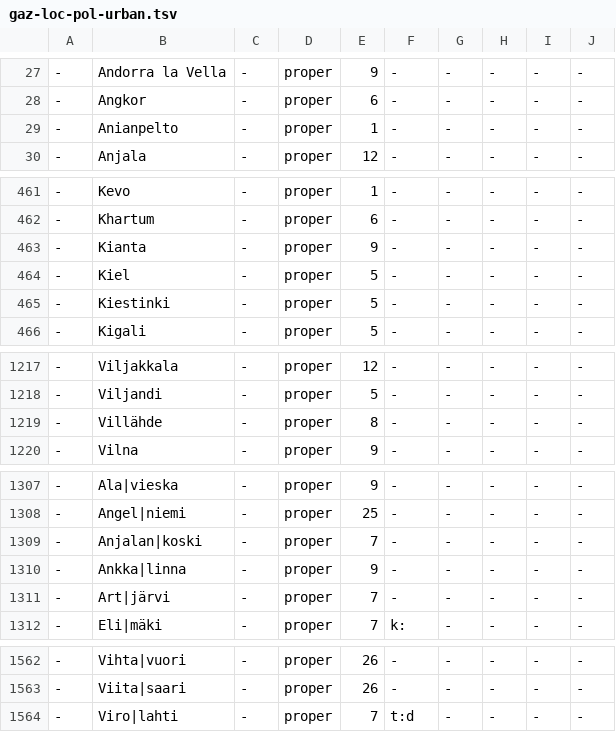
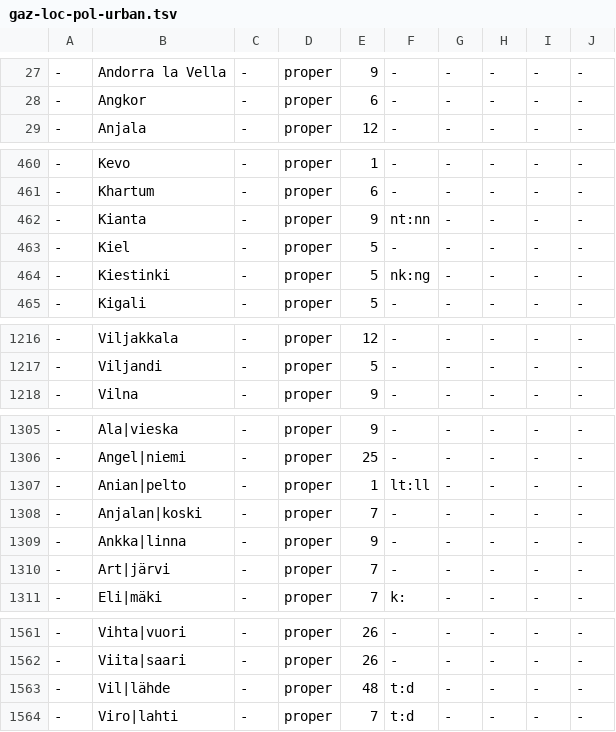
Before and after one commit to pkauppin/pykko, a TSV file: lists/gaz-loc-pol-urban.tsv, drawn as a sheet; only a part is shown, gaps mark what is left out; the diff covers the shown part only.

```diff
--- a/lists/gaz-loc-pol-urban.tsv
+++ b/lists/gaz-loc-pol-urban.tsv
@@ -28,3 +28,2 @@
 -	Angkor	-	proper	6	-	-	-	-	-
--	Anianpelto	-	proper	1	-	-	-	-	-
 -	Anjala	-	proper	12	-	-	-	-	-
@@ -462,5 +461,5 @@
 -	Khartum	-	proper	6	-	-	-	-	-
--	Kianta	-	proper	9	-	-	-	-	-
+-	Kianta	-	proper	9	nt:nn	-	-	-	-
 -	Kiel	-	proper	5	-	-	-	-	-
--	Kiestinki	-	proper	5	-	-	-	-	-
+-	Kiestinki	-	proper	5	nk:ng	-	-	-	-
 -	Kigali	-	proper	5	-	-	-	-	-
@@ -1218,3 +1217,2 @@
 -	Viljandi	-	proper	5	-	-	-	-	-
--	Villähde	-	proper	8	-	-	-	-	-
 -	Vilna	-	proper	9	-	-	-	-	-
@@ -1308,2 +1306,3 @@
 -	Angel|niemi	-	proper	25	-	-	-	-	-
+-	Anian|pelto	-	proper	1	lt:ll	-	-	-	-
 -	Anjalan|koski	-	proper	7	-	-	-	-	-
@@ -1563,2 +1562,3 @@
 -	Viita|saari	-	proper	26	-	-	-	-	-
+-	Vil|lähde	-	proper	48	t:d	-	-	-	-
 -	Viro|lahti	-	proper	7	t:d	-	-	-	-
```
Also changed, not shown: 4 edited cells elsewhere in this file, lists/gaz-loc-pol-districts.tsv, lists/gaz-per-family.tsv, 4 other files.
